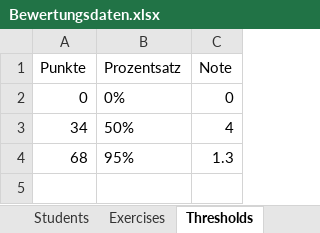
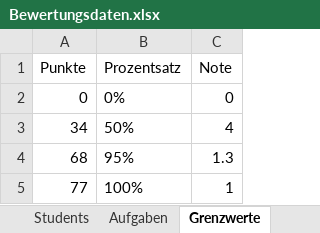
Before and after one commit to Tcheumen/klausurbewertung, an Excel workbook: backend/exports/Bewertungsdaten.xlsx, sheet Grenzwerte, drawn as a sheet; values as stored, in another font and other column widths than the file's, no borders; the diff names each change by its address in the sheet, - before the commit and + after, or states it on an @@ line.

```diff
--- a/backend/exports/Bewertungsdaten.xlsx (sheet Grenzwerte)
+++ b/backend/exports/Bewertungsdaten.xlsx (sheet Grenzwerte)
-sheet tab: Exercises
+sheet tab: Aufgaben
-sheet tab: Thresholds
+sheet tab: Grenzwerte
+row 5: 77 | 100% | 1
```
Also changed, not shown: sheet Students, sheet Aufgaben, other sheet tabs, 18 other files.
